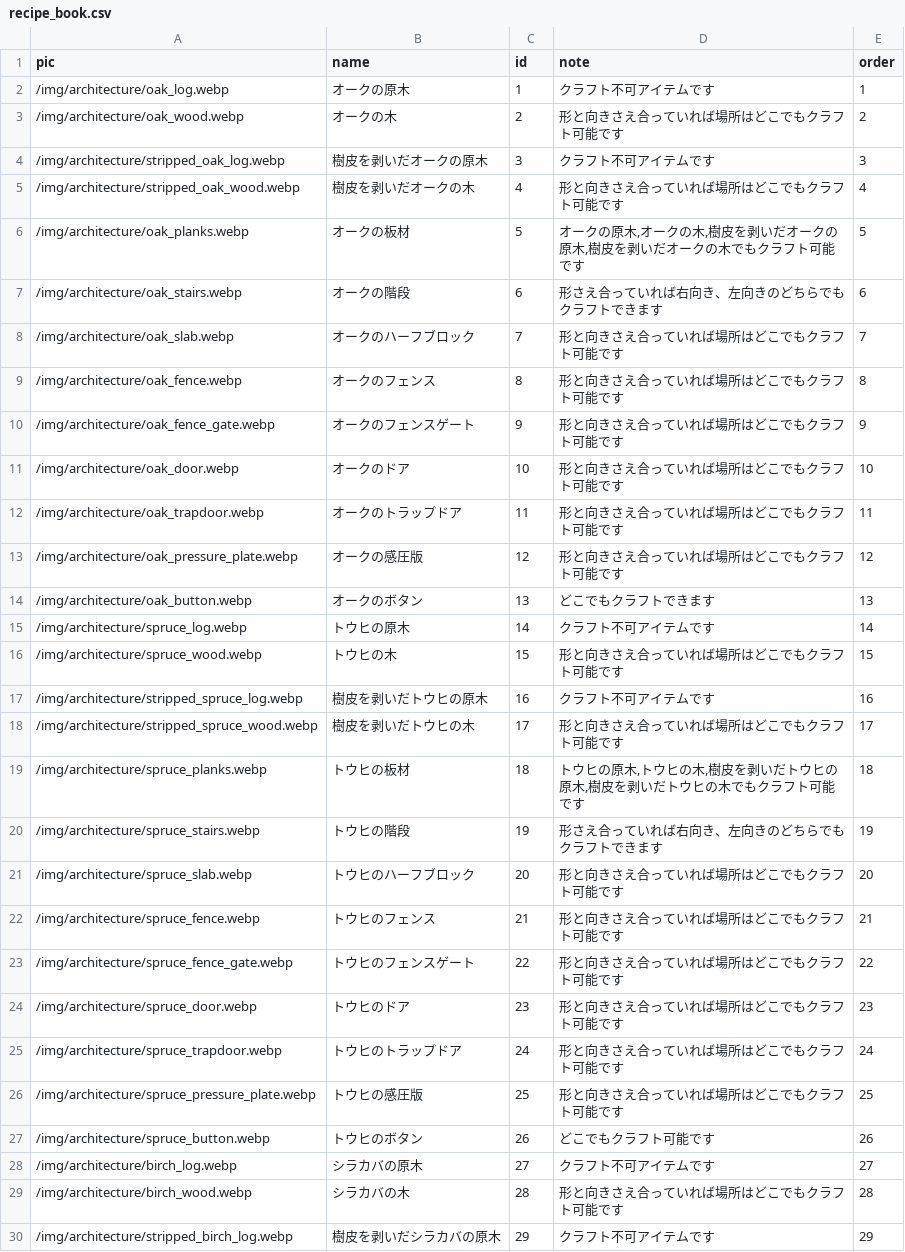
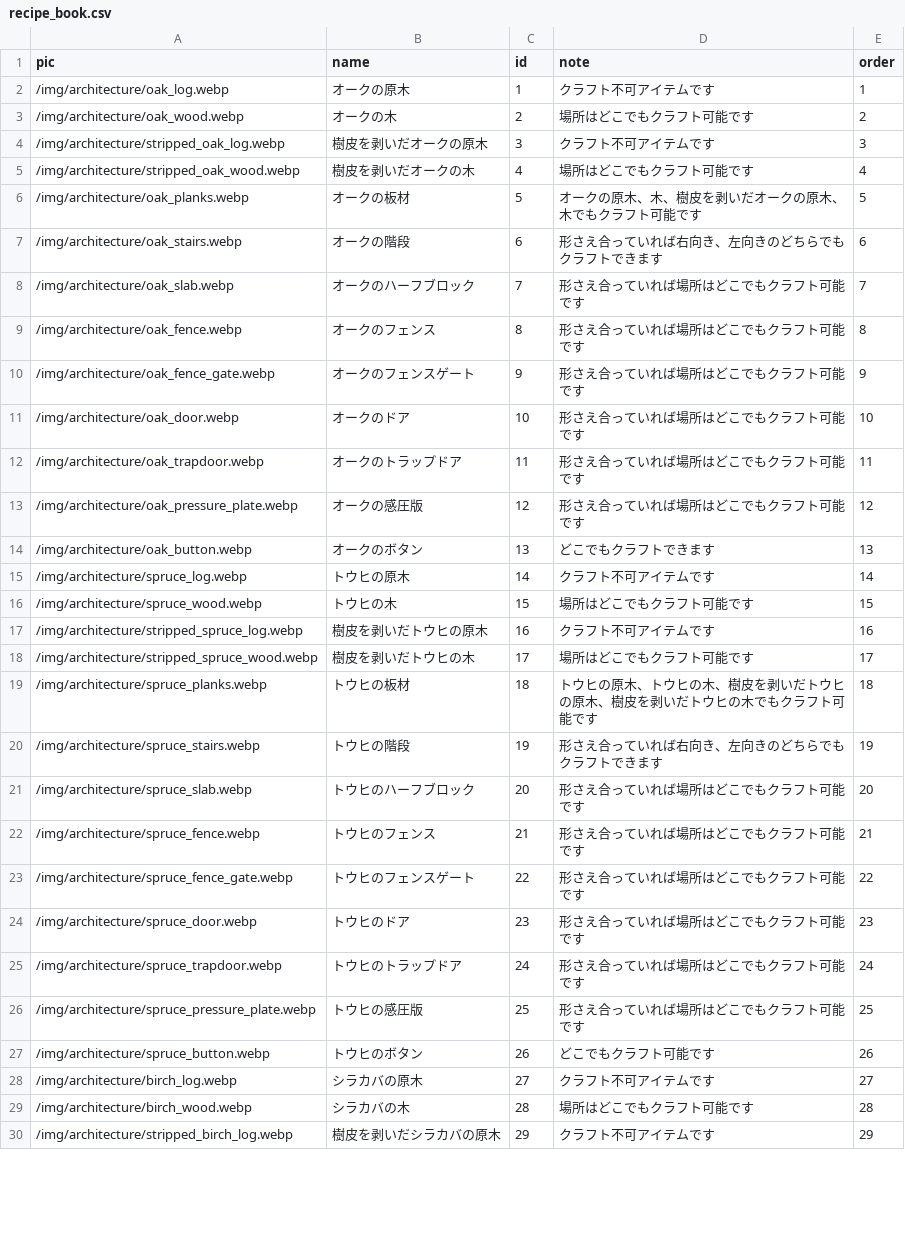
Before and after one commit to Yusei-Wakabayashi/tullyscoffee, a CSV file: ecsitesimulater/database/csv_data/recipe_book.csv, drawn as a sheet; only a part is shown; the diff covers the shown part only.

```diff
--- a/ecsitesimulater/database/csv_data/recipe_book.csv
+++ b/ecsitesimulater/database/csv_data/recipe_book.csv
@@ -2,29 +2,29 @@
 /img/architecture/oak_log.webp,オークの原木,1,クラフト不可アイテムです,1
-/img/architecture/oak_wood.webp,オークの木,2,形と向きさえ合っていれば場所はどこでもクラフト可能です,2
+/img/architecture/oak_wood.webp,オークの木,2,場所はどこでもクラフト可能です,2
 /img/architecture/stripped_oak_log.webp,樹皮を剥いだオークの原木,3,クラフト不可アイテムです,3
-/img/architecture/stripped_oak_wood.webp,樹皮を剥いだオークの木,4,形と向きさえ合っていれば場所はどこでもクラフト可能です,4
-/img/architecture/oak_planks.webp,オークの板材,5,"オークの原木,オークの木,樹皮を剥いだオークの原木,樹皮を剥いだオークの木でもクラフト可能です",5
+/img/architecture/stripped_oak_wood.webp,樹皮を剥いだオークの木,4,場所はどこでもクラフト可能です,4
+/img/architecture/oak_planks.webp,オークの板材,5,オークの原木、木、樹皮を剥いだオークの原木、木でもクラフト可能です,5
 /img/architecture/oak_stairs.webp,オークの階段,6,形さえ合っていれば右向き、左向きのどちらでもクラフトできます,6
-/img/architecture/oak_slab.webp,オークのハーフブロック,7,形と向きさえ合っていれば場所はどこでもクラフト可能です,7
-/img/architecture/oak_fence.webp,オークのフェンス,8,形と向きさえ合っていれば場所はどこでもクラフト可能です,8
-/img/architecture/oak_fence_gate.webp,オークのフェンスゲート,9,形と向きさえ合っていれば場所はどこでもクラフト可能です,9
-/img/architecture/oak_door.webp,オークのドア,10,形と向きさえ合っていれば場所はどこでもクラフト可能です,10
-/img/architecture/oak_trapdoor.webp,オークのトラップドア,11,形と向きさえ合っていれば場所はどこでもクラフト可能です,11
-/img/architecture/oak_pressure_plate.webp,オークの感圧版,12,形と向きさえ合っていれば場所はどこでもクラフト可能です,12
+/img/architecture/oak_slab.webp,オークのハーフブロック,7,形さえ合っていれば場所はどこでもクラフト可能です,7
+/img/architecture/oak_fence.webp,オークのフェンス,8,形さえ合っていれば場所はどこでもクラフト可能です,8
+/img/architecture/oak_fence_gate.webp,オークのフェンスゲート,9,形さえ合っていれば場所はどこでもクラフト可能です,9
+/img/architecture/oak_door.webp,オークのドア,10,形さえ合っていれば場所はどこでもクラフト可能です,10
+/img/architecture/oak_trapdoor.webp,オークのトラップドア,11,形さえ合っていれば場所はどこでもクラフト可能です,11
+/img/architecture/oak_pressure_plate.webp,オークの感圧版,12,形さえ合っていれば場所はどこでもクラフト可能です,12
 /img/architecture/oak_button.webp,オークのボタン,13,どこでもクラフトできます,13
 /img/architecture/spruce_log.webp,トウヒの原木,14,クラフト不可アイテムです,14
-/img/architecture/spruce_wood.webp,トウヒの木,15,形と向きさえ合っていれば場所はどこでもクラフト可能です,15
+/img/architecture/spruce_wood.webp,トウヒの木,15,場所はどこでもクラフト可能です,15
 /img/architecture/stripped_spruce_log.webp,樹皮を剥いだトウヒの原木,16,クラフト不可アイテムです,16
-/img/architecture/stripped_spruce_wood.webp,樹皮を剥いだトウヒの木,17,形と向きさえ合っていれば場所はどこでもクラフト可能です,17
-/img/architecture/spruce_planks.webp,トウヒの板材,18,"トウヒの原木,トウヒの木,樹皮を剥いだトウヒの原木,樹皮を剥いだトウヒの木でもクラフト可能です",18
+/img/architecture/stripped_spruce_wood.webp,樹皮を剥いだトウヒの木,17,場所はどこでもクラフト可能です,17
+/img/architecture/spruce_planks.webp,トウヒの板材,18,トウヒの原木、トウヒの木、樹皮を剥いだトウヒの原木、樹皮を剥いだトウヒの木でもクラフト可能です,18
 /img/architecture/spruce_stairs.webp,トウヒの階段,19,形さえ合っていれば右向き、左向きのどちらでもクラフトできます,19
-/img/architecture/spruce_slab.webp,トウヒのハーフブロック,20,形と向きさえ合っていれば場所はどこでもクラフト可能です,20
-/img/architecture/spruce_fence.webp,トウヒのフェンス,21,形と向きさえ合っていれば場所はどこでもクラフト可能です,21
-/img/architecture/spruce_fence_gate.webp,トウヒのフェンスゲート,22,形と向きさえ合っていれば場所はどこでもクラフト可能です,22
-/img/architecture/spruce_door.webp,トウヒのドア,23,形と向きさえ合っていれば場所はどこでもクラフト可能です,23
-/img/architecture/spruce_trapdoor.webp,トウヒのトラップドア,24,形と向きさえ合っていれば場所はどこでもクラフト可能です,24
-/img/architecture/spruce_pressure_plate.webp,トウヒの感圧版,25,形と向きさえ合っていれば場所はどこでもクラフト可能です,25
+/img/architecture/spruce_slab.webp,トウヒのハーフブロック,20,形さえ合っていれば場所はどこでもクラフト可能です,20
+/img/architecture/spruce_fence.webp,トウヒのフェンス,21,形さえ合っていれば場所はどこでもクラフト可能です,21
+/img/architecture/spruce_fence_gate.webp,トウヒのフェンスゲート,22,形さえ合っていれば場所はどこでもクラフト可能です,22
+/img/architecture/spruce_door.webp,トウヒのドア,23,形さえ合っていれば場所はどこでもクラフト可能です,23
+/img/architecture/spruce_trapdoor.webp,トウヒのトラップドア,24,形さえ合っていれば場所はどこでもクラフト可能です,24
+/img/architecture/spruce_pressure_plate.webp,トウヒの感圧版,25,形さえ合っていれば場所はどこでもクラフト可能です,25
 /img/architecture/spruce_button.webp,トウヒのボタン,26,どこでもクラフト可能です,26
 /img/architecture/birch_log.webp,シラカバの原木,27,クラフト不可アイテムです,27
-/img/architecture/birch_wood.webp,シラカバの木,28,形と向きさえ合っていれば場所はどこでもクラフト可能です,28
+/img/architecture/birch_wood.webp,シラカバの木,28,場所はどこでもクラフト可能です,28
 /img/architecture/stripped_birch_log.webp,樹皮を剥いだシラカバの原木,29,クラフト不可アイテムです,29
```
Also changed, not shown: 158 edited cells elsewhere in this file, ecsitesimulater/database/csv_data/item_world.csv, 1 other file.
